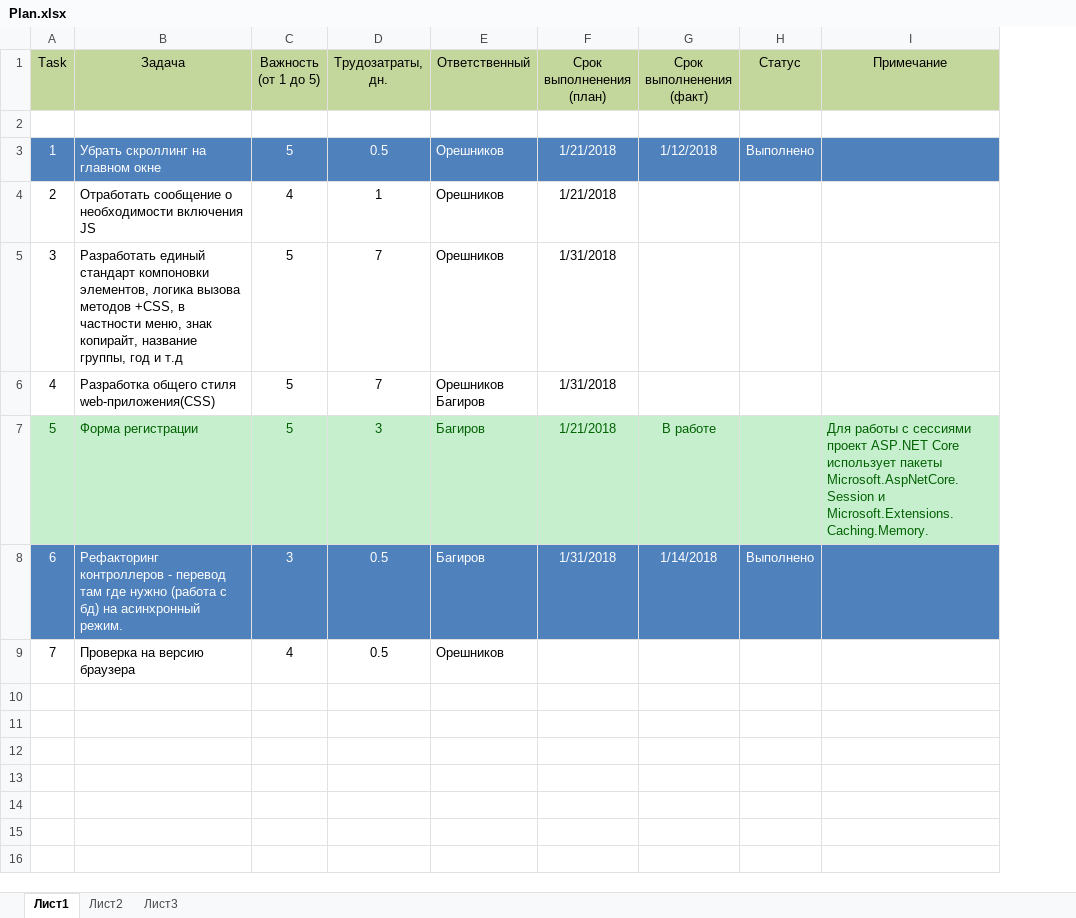
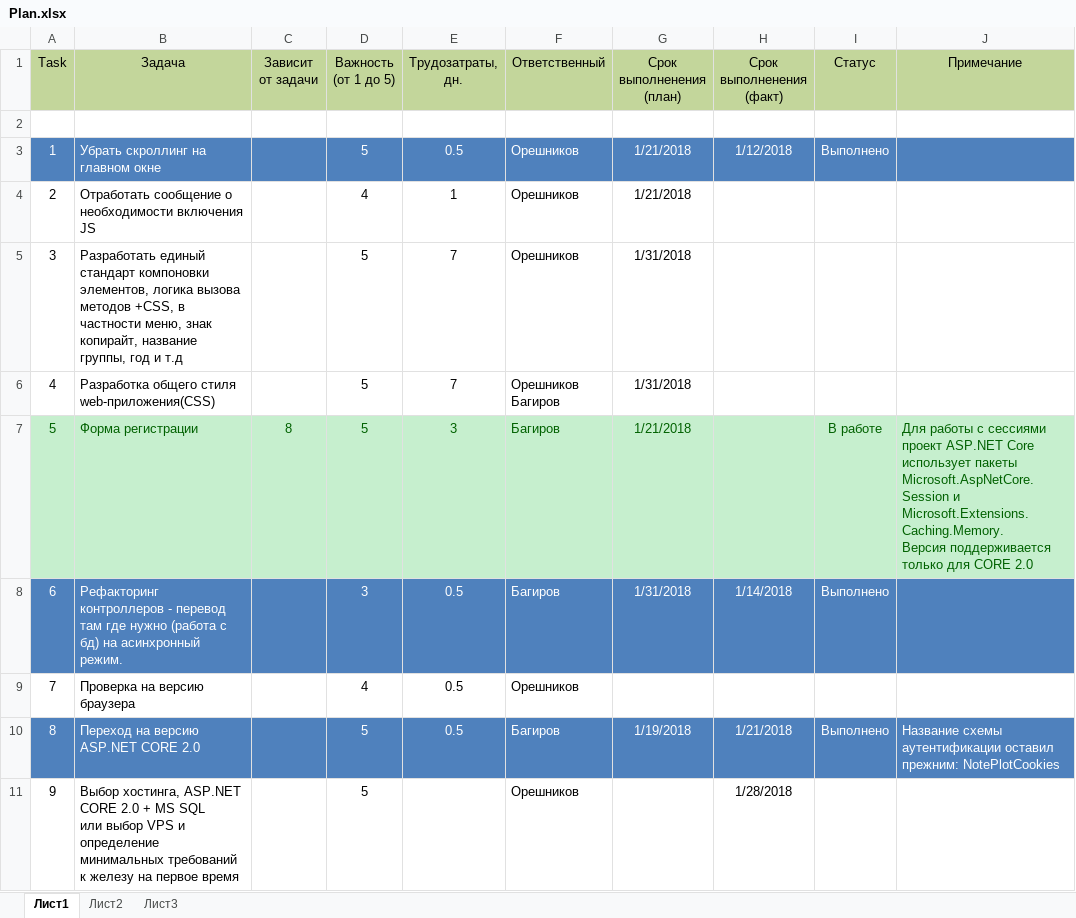
Before and after one commit to noteplot/website, an Excel workbook: Plan.xlsx, sheet Лист1, drawn as a sheet; values as stored, in another font and other column widths than the file's, no borders; addresses are those after the commit; ↵ is a line break in a cell; the diff names each change by its address in the sheet, - before the commit and + after, or states it on an @@ line.

```diff
--- a/Plan.xlsx (sheet Лист1)
+++ b/Plan.xlsx (sheet Лист1)
+column C (Зависит от задачи), row 7: 8
-H7 (Срок выполненения (факт)): В работе
+H7 (Срок выполненения (факт)): (empty)
-I7 (Статус): (empty)
+I7 (Статус): В работе
-J7 (Примечание): …и Microsoft.Extensions.Caching.Memory.
+J7 (Примечание): …и Microsoft.Extensions.Caching.Memory. ↵ Версия поддерживается только для CORE 2.0
+row 10: 8 | Переход на версию ASP.NET CORE 2.0 |  | 5 | 0.5 | Багиров | 1/19/2018 | 1/21/2018 | Выполнено | Название схемы аутентификации оставил прежним: NotePlotCookies
+row 11: 9 | Выбор хостинга, ASP.NET CORE 2.0 + MS SQL ↵ или выбор VPS и определение минимальных требований к железу на первое время |  | 5 |  | Орешников |  | 1/28/2018
```
